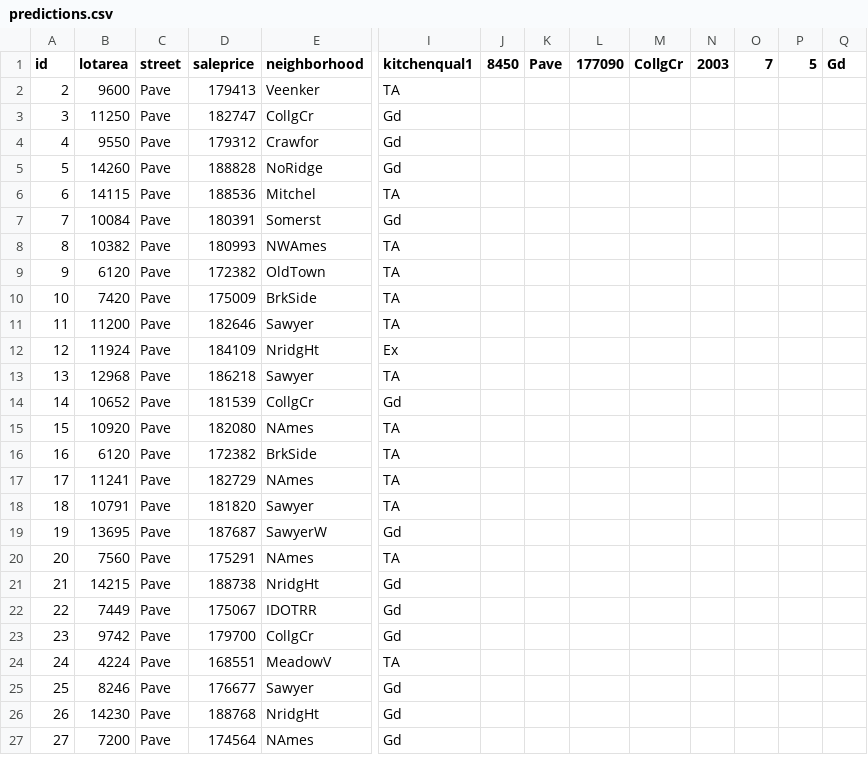
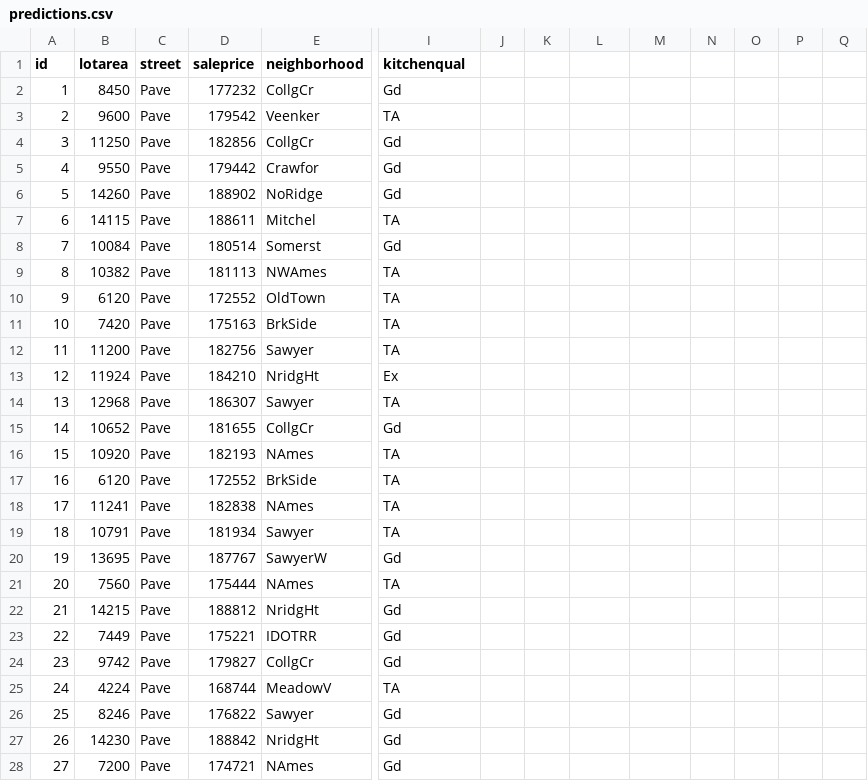
Before and after one commit to Frozander/GSU-year-1-Project-Linear-Regression, a CSV file: out/predictions.csv, drawn as a sheet; only a part is shown, gaps mark what is left out; addresses are those after the commit; rows hold the shown columns only; the diff covers the shown part only; the diff names each change by its address in the sheet, - before the commit and + after, or states it on an @@ line.

```diff
--- a/out/predictions.csv
+++ b/out/predictions.csv
-I1: kitchenqual1
+I1: kitchenqual
-J1: 8450
+J1: (empty)
-K1: Pave
+K1: (empty)
-L1: 177090
+L1: (empty)
-M1: CollgCr
+M1: (empty)
-N1: 2003
+N1: (empty)
-O1: 7
+O1: (empty)
-P1: 5
+P1: (empty)
-Q1: Gd
+Q1: (empty)
+row 2: 1 | 8450 | Pave | 177232 | CollgCr | Gd
-D3 (saleprice): 179413
+D3 (saleprice): 179542
-D4 (saleprice): 182747
+D4 (saleprice): 182856
-D5 (saleprice): 179312
+D5 (saleprice): 179442
-D6 (saleprice): 188828
+D6 (saleprice): 188902
-D7 (saleprice): 188536
+D7 (saleprice): 188611
-D8 (saleprice): 180391
+D8 (saleprice): 180514
-D9 (saleprice): 180993
+D9 (saleprice): 181113
-D10 (saleprice): 172382
+D10 (saleprice): 172552
-D11 (saleprice): 175009
+D11 (saleprice): 175163
-D12 (saleprice): 182646
+D12 (saleprice): 182756
-D13 (saleprice): 184109
+D13 (saleprice): 184210
-D14 (saleprice): 186218
+D14 (saleprice): 186307
-D15 (saleprice): 181539
+D15 (saleprice): 181655
-D16 (saleprice): 182080
+D16 (saleprice): 182193
-D17 (saleprice): 172382
+D17 (saleprice): 172552
-D18 (saleprice): 182729
+D18 (saleprice): 182838
-D19 (saleprice): 181820
+D19 (saleprice): 181934
-D20 (saleprice): 187687
+D20 (saleprice): 187767
-D21 (saleprice): 175291
+D21 (saleprice): 175444
-D22 (saleprice): 188738
+D22 (saleprice): 188812
-D23 (saleprice): 175067
+D23 (saleprice): 175221
-D24 (saleprice): 179700
+D24 (saleprice): 179827
-D25 (saleprice): 168551
+D25 (saleprice): 168744
-D26 (saleprice): 176677
+D26 (saleprice): 176822
-D27 (saleprice): 188768
+D27 (saleprice): 188842
-D28 (saleprice): 174564
+D28 (saleprice): 174721
```
Also changed, not shown: 1 removed row and 73 edited cells elsewhere in this file, 4 other files.
